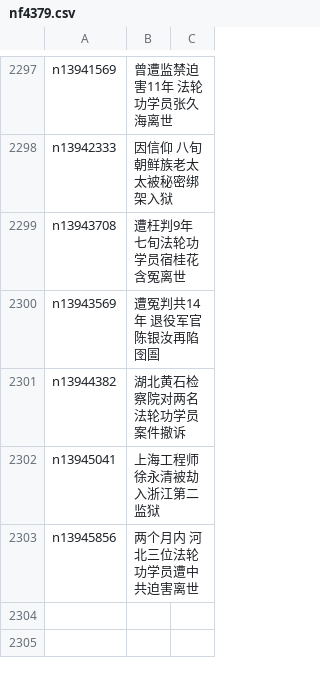
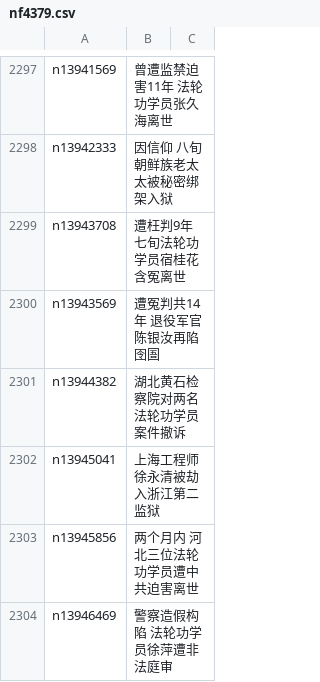
Before and after one commit to epic-marker/epoch-special, a CSV file: indexes/nf4379.csv, drawn as a sheet; only a part is shown, gaps mark what is left out.

```diff
--- a/indexes/nf4379.csv
+++ b/indexes/nf4379.csv
@@ -2303 +2303,2 @@ n13945041,上海工程师徐永清被劫入浙江第二监狱
 n13945856,两个月内 河北三位法轮功学员遭中共迫害离世
+n13946469,警察造假构陷 法轮功学员徐萍遭非法庭审
```
Also changed, not shown: indexes/nf5879.csv, 23 other files.
